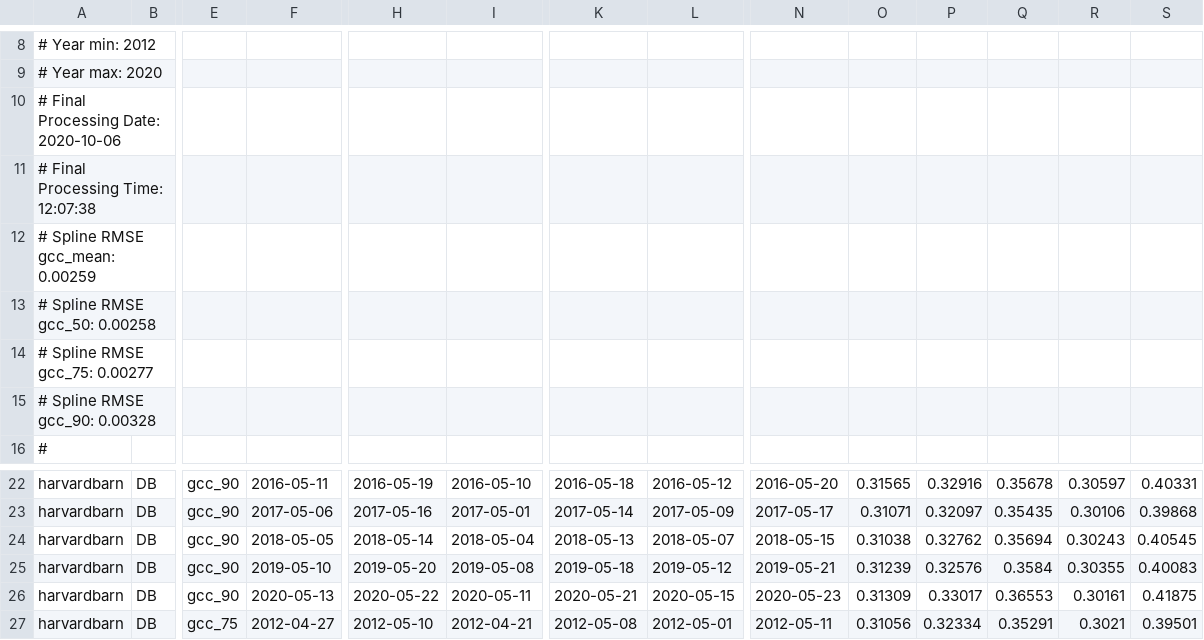
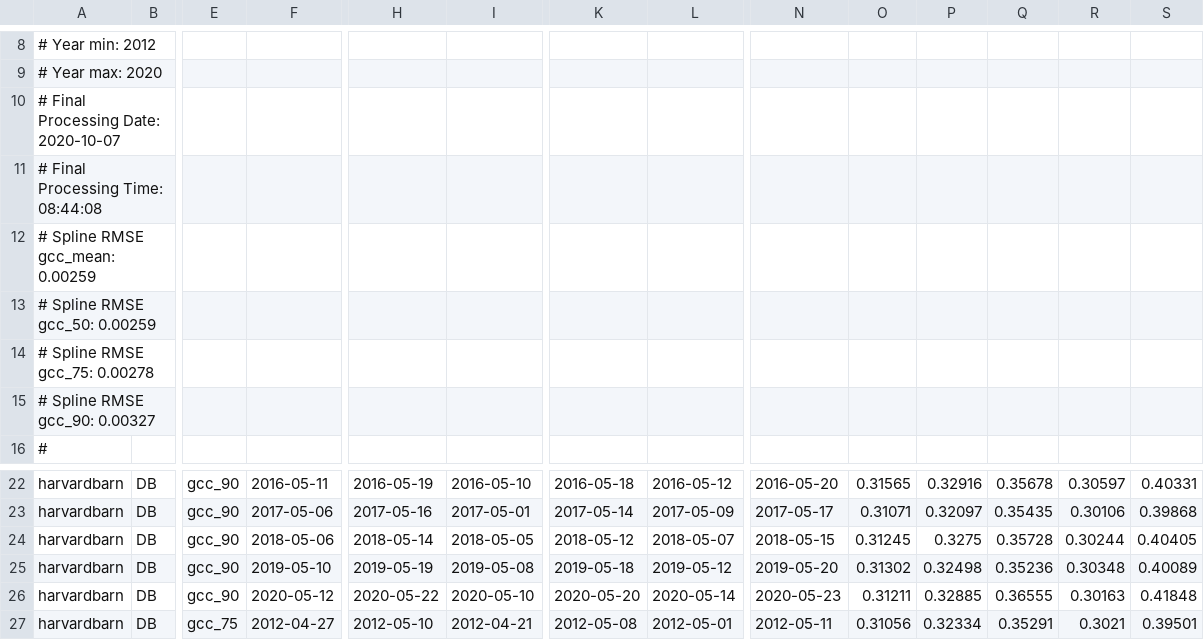
Before and after one commit to katharynduffy/Environmental-Informatics-Using-Research-Infrastructures-and-their-Data, a CSV file: data/harvardbarn_DB_1000_3day_transition_dates.csv, drawn as a sheet; only a part is shown, gaps mark what is left out; the diff covers the shown part only; the diff names each change by its address in the sheet, - before the commit and + after, or states it on an @@ line.

```diff
--- a/data/harvardbarn_DB_1000_3day_transition_dates.csv
+++ b/data/harvardbarn_DB_1000_3day_transition_dates.csv
-A10: # Final Processing Date: 2020-10-06
+A10: # Final Processing Date: 2020-10-07
-A11: # Final Processing Time: 12:07:38
+A11: # Final Processing Time: 08:44:08
-A13: # Spline RMSE gcc_50: 0.00258
+A13: # Spline RMSE gcc_50: 0.00259
-A14: # Spline RMSE gcc_75: 0.00277
+A14: # Spline RMSE gcc_75: 0.00278
-A15: # Spline RMSE gcc_90: 0.00328
+A15: # Spline RMSE gcc_90: 0.00327
-F24: 2018-05-05
+F24: 2018-05-06
-I24: 2018-05-04
+I24: 2018-05-05
-K24: 2018-05-13
+K24: 2018-05-12
-O24: 0.31038
+O24: 0.31245
-P24: 0.32762
+P24: 0.3275
-Q24: 0.35694
+Q24: 0.35728
-R24: 0.30243
+R24: 0.30244
-S24: 0.40545
+S24: 0.40405
-H25: 2019-05-20
+H25: 2019-05-19
-N25: 2019-05-21
+N25: 2019-05-20
-O25: 0.31239
+O25: 0.31302
-P25: 0.32576
+P25: 0.32498
-Q25: 0.3584
+Q25: 0.35236
-R25: 0.30355
+R25: 0.30348
-S25: 0.40083
+S25: 0.40089
-F26: 2020-05-13
+F26: 2020-05-12
-I26: 2020-05-11
+I26: 2020-05-10
-K26: 2020-05-21
+K26: 2020-05-20
-L26: 2020-05-15
+L26: 2020-05-14
-O26: 0.31309
+O26: 0.31211
-P26: 0.33017
+P26: 0.32885
-Q26: 0.36553
+Q26: 0.36555
-R26: 0.30161
+R26: 0.30163
-S26: 0.41875
+S26: 0.41848
```
Also changed, not shown: 141 edited cells elsewhere in this file, data/harvard_DB_1000_3day_transition_dates.csv, data/harvardbarn2_DB_1000_3day.csv, 25 other files.
